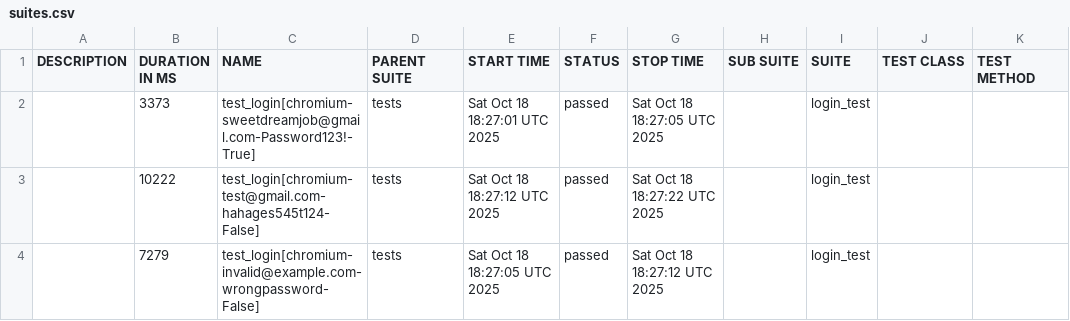
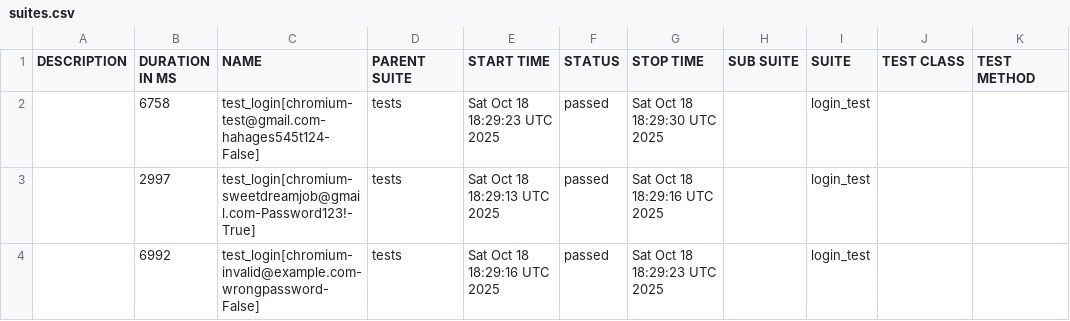
Before and after one commit to kibinzxc/open-access-recruitment-system-SDJ, a CSV file: reports/master/data/suites.csv, drawn as a sheet.

```diff
--- a/reports/master/data/suites.csv
+++ b/reports/master/data/suites.csv
@@ -1,4 +1,4 @@
 "DESCRIPTION","DURATION IN MS","NAME","PARENT SUITE","START TIME","STATUS","STOP TIME","SUB SUITE","SUITE","TEST CLASS","TEST METHOD"
-"","3373","test_login[chromium-sweetdreamjob@gmail.com-Password123!-True]","tests","Sat Oct 18 18:27:01 UTC 2025","passed","Sat Oct 18 18:27:05 UTC 2025","","login_test","",""
-"","10222","test_login[chromium-test@gmail.com-hahages545t124-False]","tests","Sat Oct 18 18:27:12 UTC 2025","passed","Sat Oct 18 18:27:22 UTC 2025","","login_test","",""
-"","7279","test_login[chromium-invalid@example.com-wrongpassword-False]","tests","Sat Oct 18 18:27:05 UTC 2025","passed","Sat Oct 18 18:27:12 UTC 2025","","login_test","",""
+"","6758","test_login[chromium-test@gmail.com-hahages545t124-False]","tests","Sat Oct 18 18:29:23 UTC 2025","passed","Sat Oct 18 18:29:30 UTC 2025","","login_test","",""
+"","2997","test_login[chromium-sweetdreamjob@gmail.com-Password123!-True]","tests","Sat Oct 18 18:29:13 UTC 2025","passed","Sat Oct 18 18:29:16 UTC 2025","","login_test","",""
+"","6992","test_login[chromium-invalid@example.com-wrongpassword-False]","tests","Sat Oct 18 18:29:16 UTC 2025","passed","Sat Oct 18 18:29:23 UTC 2025","","login_test","",""
```
Also changed, not shown: 21 other files.
